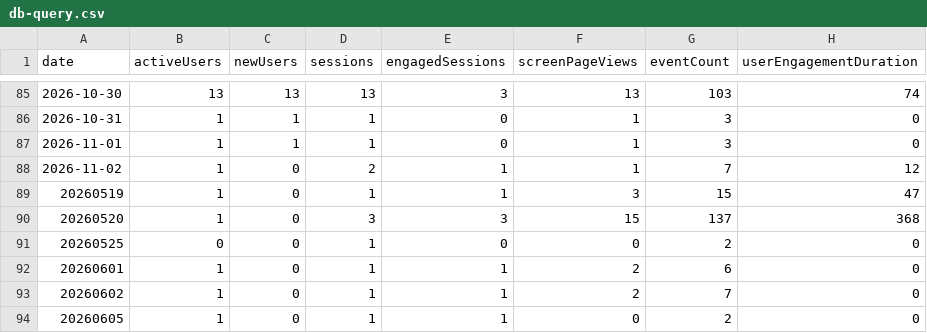
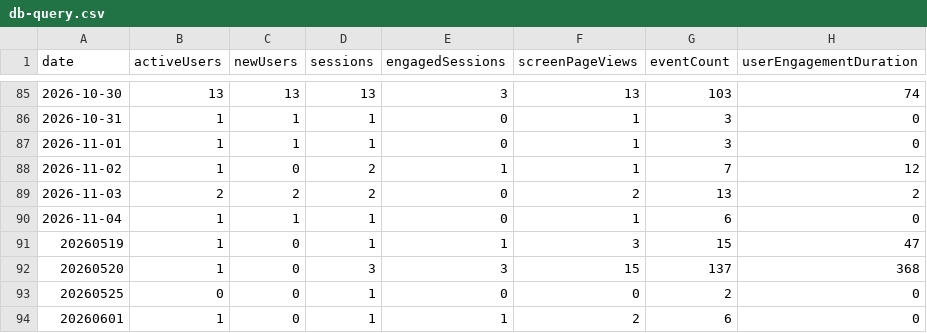
Before and after one commit to CalCOFI/analytics, a CSV file: static/data/daily/db-query.csv, drawn as a sheet; only a part is shown, gaps mark what is left out; the shorter side is filled out with more unchanged rows.

Commit message:
data: refresh usage from GA4

```diff
--- a/static/data/daily/db-query.csv
+++ b/static/data/daily/db-query.csv
@@ -88,2 +88,4 @@ date,activeUsers,newUsers,sessions,engagedSessions,screenPageViews,eventCount,us
 2026-11-02,1,0,2,1,1,7,12
+2026-11-03,2,2,2,0,2,13,2
+2026-11-04,1,1,1,0,1,6,0
 20260519,1,0,1,1,3,15,47
```
Also changed, not shown: static/data/daily/calcofi4db.csv, static/data/daily/datasets.csv, 52 other files.
